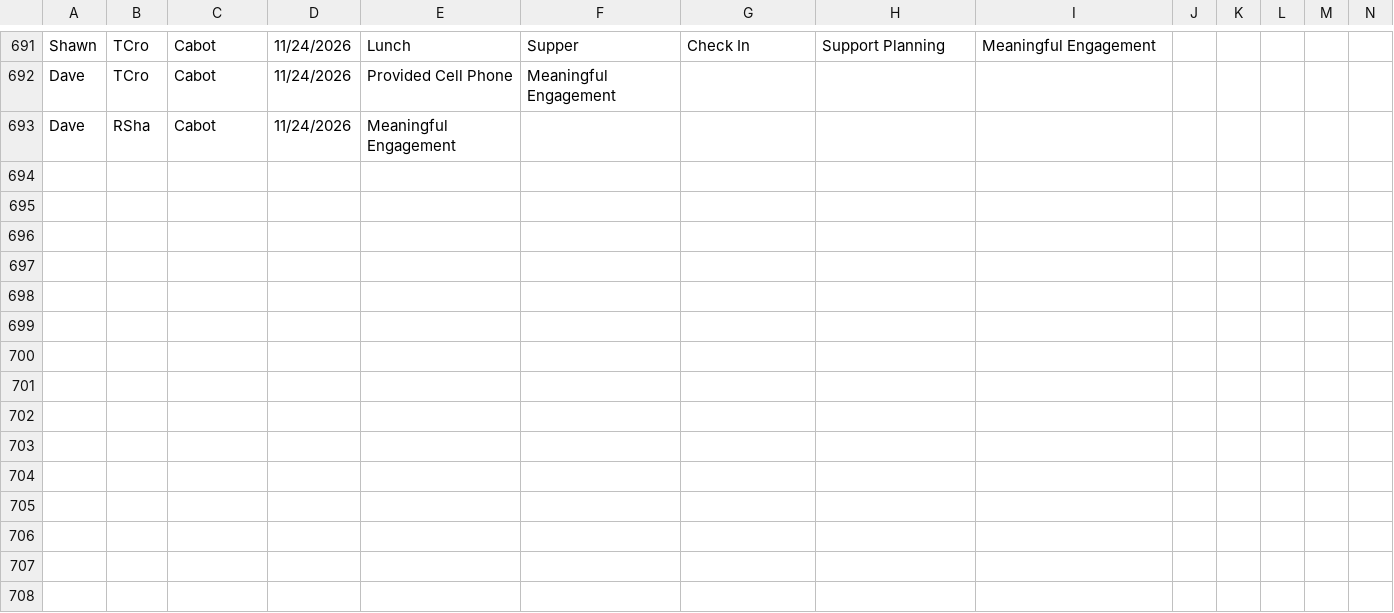
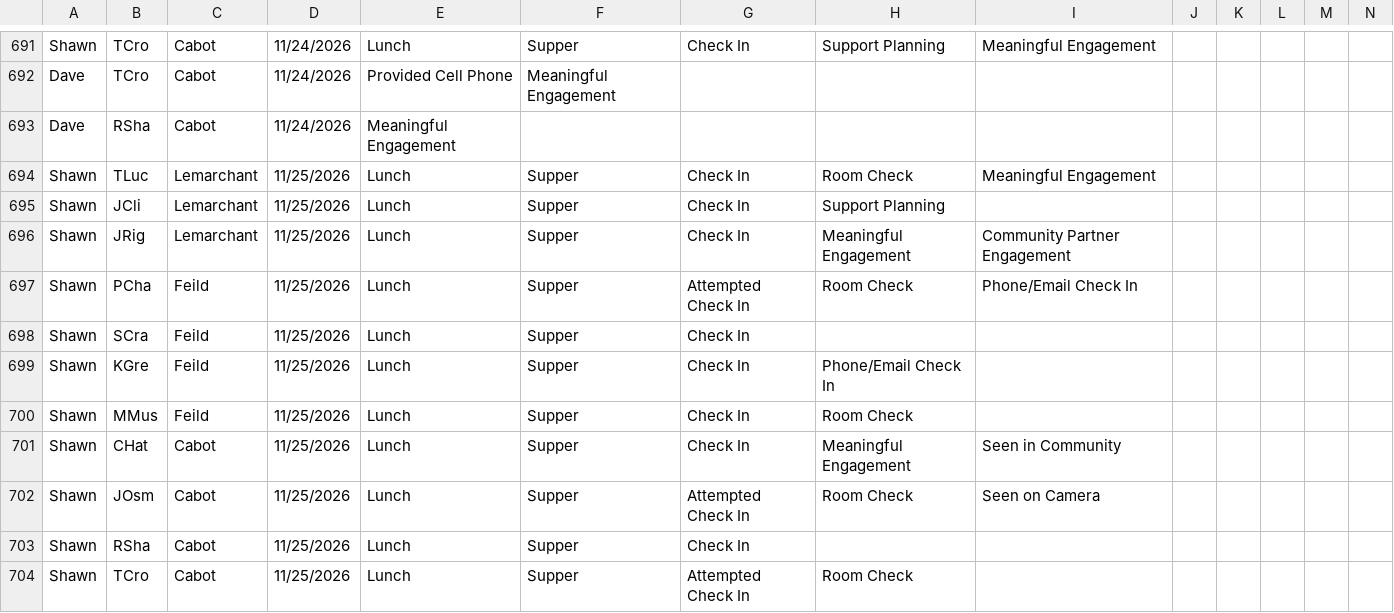
Before and after one commit to rcahill-code/homes-live, a CSV file: data/homes.csv, drawn as a sheet; only a part is shown, gaps mark what is left out; rows hold the shown columns only; the diff names each change by its address in the sheet, - before the commit and + after, or states it on an @@ line.

```diff
--- a/data/homes.csv
+++ b/data/homes.csv
+row 694: Shawn | TLuc | Lemarchant | 11/25/2026 | Lunch | Supper | Check In | Room Check | Meaningful Engagement
+row 695: Shawn | JCli | Lemarchant | 11/25/2026 | Lunch | Supper | Check In | Support Planning
+row 696: Shawn | JRig | Lemarchant | 11/25/2026 | Lunch | Supper | Check In | Meaningful Engagement | Community Partner Engagement
+row 697: Shawn | PCha | Feild | 11/25/2026 | Lunch | Supper | Attempted Check In | Room Check | Phone/Email Check In
+row 698: Shawn | SCra | Feild | 11/25/2026 | Lunch | Supper | Check In
+row 699: Shawn | KGre | Feild | 11/25/2026 | Lunch | Supper | Check In | Phone/Email Check In
+row 700: Shawn | MMus | Feild | 11/25/2026 | Lunch | Supper | Check In | Room Check
+row 701: Shawn | CHat | Cabot | 11/25/2026 | Lunch | Supper | Check In | Meaningful Engagement | Seen in Community
+row 702: Shawn | JOsm | Cabot | 11/25/2026 | Lunch | Supper | Attempted Check In | Room Check | Seen on Camera
+row 703: Shawn | RSha | Cabot | 11/25/2026 | Lunch | Supper | Check In
+row 704: Shawn | TCro | Cabot | 11/25/2026 | Lunch | Supper | Attempted Check In | Room Check
```
